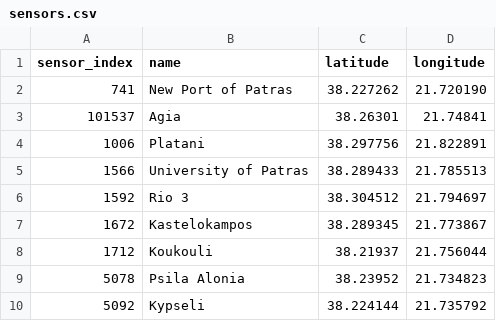
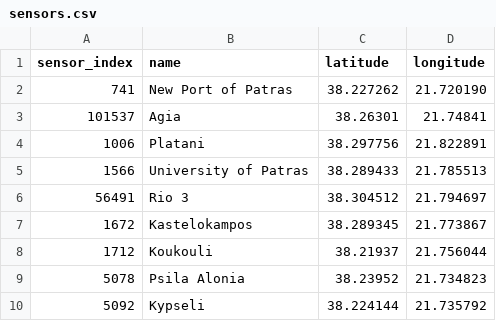
Before and after one commit to orestispanago/PatrasAir, a CSV file: sensors.csv, drawn as a sheet; only a part is shown.

Commit message:
Update Rio 3 sensor

```diff
--- a/sensors.csv
+++ b/sensors.csv
@@ -5,3 +5,3 @@ sensor_index,name,latitude,longitude
 1566,University of Patras,38.289433,21.785513
-1592,Rio 3,38.304512,21.794697
+56491,Rio 3,38.304512,21.794697
 1672,Kastelokampos,38.289345,21.773867
```
